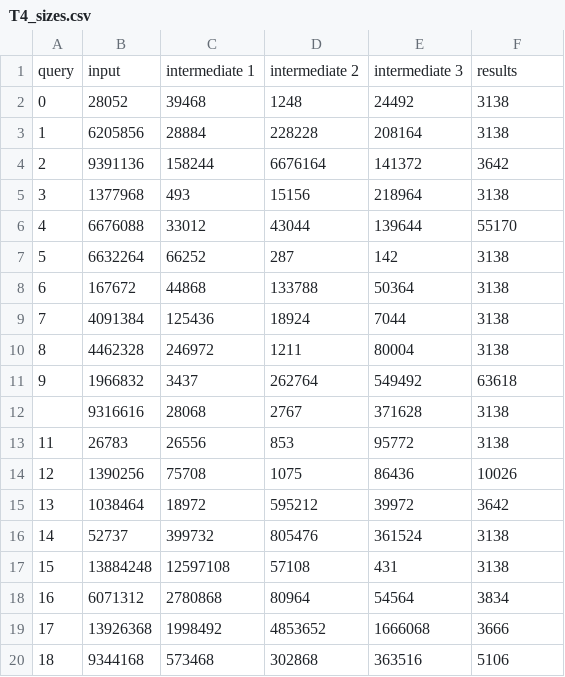
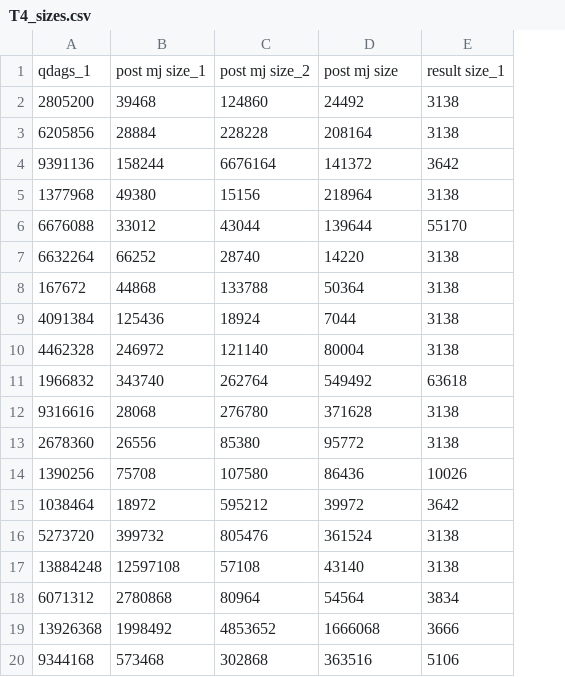
Before and after one commit to matildeRivas/ccqQDAGS, a CSV file: outputs/T4_sizes.csv, drawn as a sheet; only a part is shown; removed rows and columns are numbered as before the commit, all else as after; the diff covers the shown part only; the diff names each change by its address in the sheet, - before the commit and + after, or states it on an @@ line.

```diff
--- a/outputs/T4_sizes.csv
+++ b/outputs/T4_sizes.csv
-column A, rows 2-20: 0 | 1 | 2 | 3 | 4 | 5 | 6 | 7 | 8 | 9 |  | 11 | 12 | 13 | 14 | 15 | 16 | 17 | 18
-row 1: query | input | intermediate 1 | intermediate 2 | intermediate 3 | results
+row 1: qdags_1 | post mj size_1 | post mj size_2 | post mj size | result size_1
-A2: 28052
+A2: 2805200
-C2: 1248
+C2: 124860
-B5: 493
+B5: 49380
-C7: 287
+C7: 28740
-D7: 142
+D7: 14220
-C10: 1211
+C10: 121140
-B11: 3437
+B11: 343740
-C12: 2767
+C12: 276780
-A13: 26783
+A13: 2678360
-C13: 853
+C13: 85380
-C14: 1075
+C14: 107580
-A16: 52737
+A16: 5273720
-D17: 431
+D17: 43140
```
Also changed, not shown: 1 added row, 1 removed row and 15 edited cells elsewhere in this file, outputs/J3_sizes.csv, outputs/J4_sizes.csv, 9 other files.
